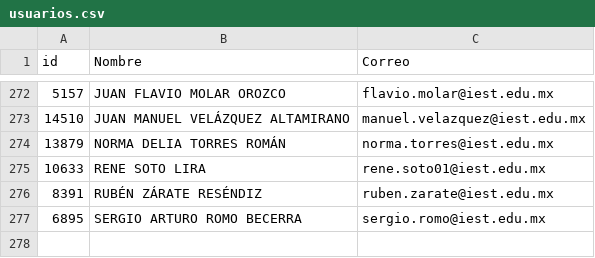
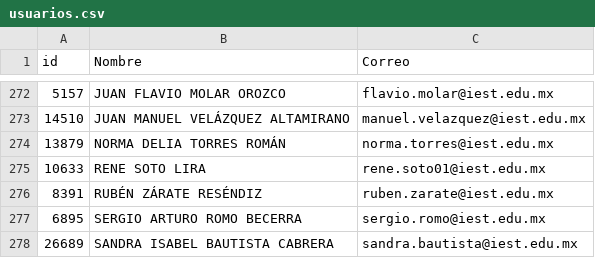
Before and after one commit to renauds25/reporte-canvas, a CSV file: data/usuarios.csv, drawn as a sheet; only a part is shown, gaps mark what is left out.

```diff
--- a/data/usuarios.csv
+++ b/data/usuarios.csv
@@ -277 +277,2 @@
 6895,SERGIO ARTURO ROMO BECERRA,sergio.romo@iest.edu.mx
+26689,SANDRA ISABEL BAUTISTA CABRERA,sandra.bautista@iest.edu.mx
```
Also changed, not shown: data/capacitaciones.csv, 8 other files.
